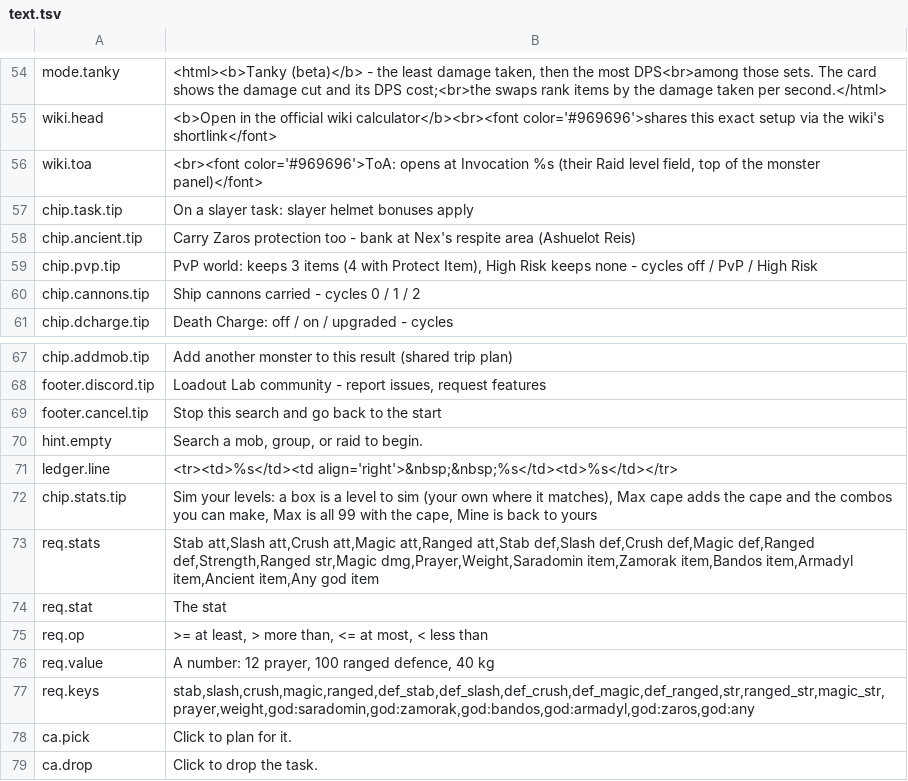
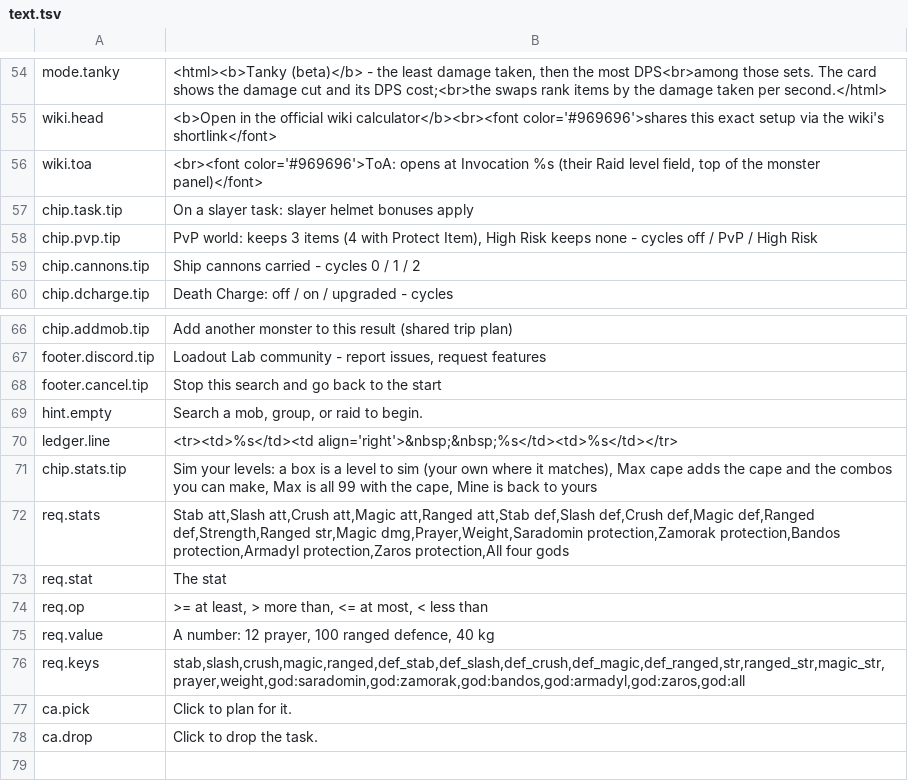
Before and after one commit to AKAddons/runelite-loadout-lab, a TSV file: src/main/resources/com/loadoutlab/render/text.tsv, drawn as a sheet; only a part is shown, gaps mark what is left out.

```diff
--- a/src/main/resources/com/loadoutlab/render/text.tsv
+++ b/src/main/resources/com/loadoutlab/render/text.tsv
@@ -57,3 +57,2 @@ wiki.toa	<br><font color='#969696'>ToA: opens at Invocation %s (their Raid level
 chip.task.tip	On a slayer task: slayer helmet bonuses apply
-chip.ancient.tip	Carry Zaros protection too - bank at Nex's respite area (Ashuelot Reis)
 chip.pvp.tip	PvP world: keeps 3 items (4 with Protect Item), High Risk keeps none - cycles off / PvP / High Risk
@@ -72,3 +71,3 @@ ledger.line	<tr><td>%s</td><td align='right'>&nbsp;&nbsp;%s</td><td>%s</td></tr>
 chip.stats.tip	Sim your levels: a box is a level to sim (your own where it matches), Max cape adds the cape and the combos you can make, Max is all 99 with the cape, Mine is back to yours
-req.stats	Stab att,Slash att,Crush att,Magic att,Ranged att,Stab def,Slash def,Crush def,Magic def,Ranged def,Strength,Ranged str,Magic dmg,Prayer,Weight,Saradomin item,Zamorak item,Bandos item,Armadyl item,Ancient item,Any god item
+req.stats	Stab att,Slash att,Crush att,Magic att,Ranged att,Stab def,Slash def,Crush def,Magic def,Ranged def,Strength,Ranged str,Magic dmg,Prayer,Weight,Saradomin protection,Zamorak protection,Bandos protection,Armadyl protection,Zaros protection,All four gods
 req.stat	The stat
@@ -76,3 +75,3 @@ req.op	>= at least, > more than, <= at most, < less than
 req.value	A number: 12 prayer, 100 ranged defence, 40 kg
-req.keys	stab,slash,crush,magic,ranged,def_stab,def_slash,def_crush,def_magic,def_ranged,str,ranged_str,magic_str,prayer,weight,god:saradomin,god:zamorak,god:bandos,god:armadyl,god:zaros,god:any
+req.keys	stab,slash,crush,magic,ranged,def_stab,def_slash,def_crush,def_magic,def_ranged,str,ranged_str,magic_str,prayer,weight,god:saradomin,god:zamorak,god:bandos,god:armadyl,god:zaros,god:all
 ca.pick	Click to plan for it.
```
Also changed, not shown: 14 other files.
